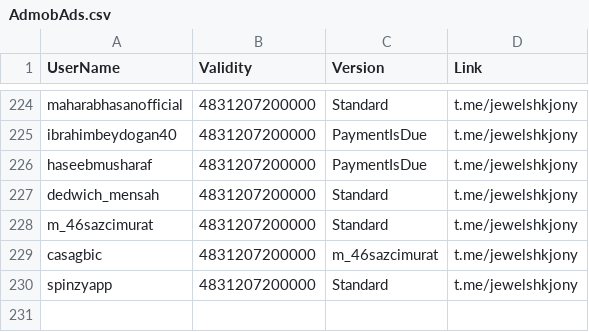
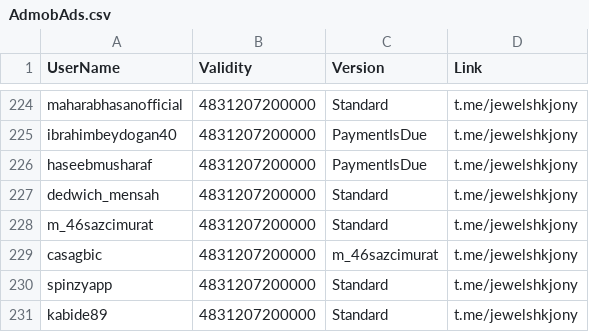
Before and after one commit to jewelshkjony/PublicFolder, a CSV file: AdmobAds.csv, drawn as a sheet; only a part is shown, gaps mark what is left out; the diff names each change by its address in the sheet, - before the commit and + after, or states it on an @@ line.

Commit message:
Added kabide89 for AdmobAds
Registered for V23.x.x

```diff
--- a/AdmobAds.csv
+++ b/AdmobAds.csv
+row 231: kabide89 | 4831207200000 | Standard | t.me/jewelshkjony
```
